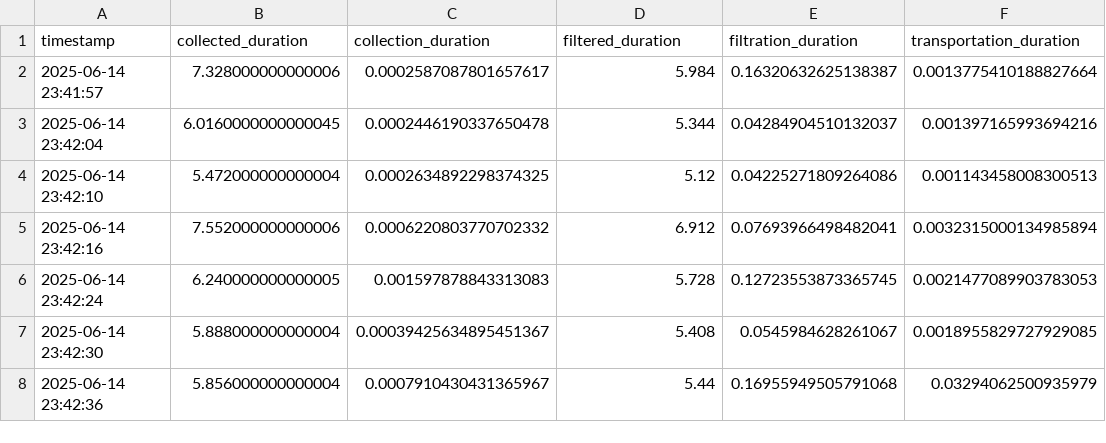
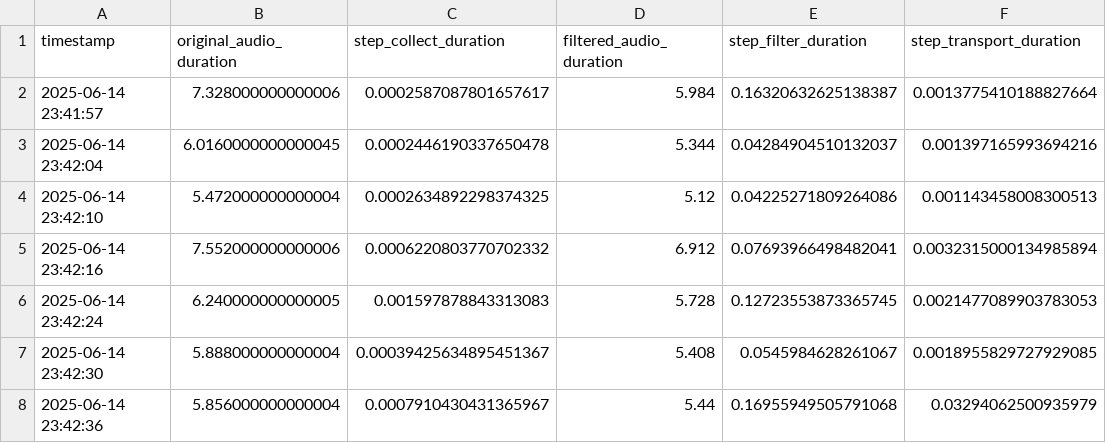
Before and after one commit to jonaslanzlinger/depression-detection, a CSV file: docs/performance_log_DATA_INGESTION_LAYER_save.csv, drawn as a sheet; only a part is shown.

Commit message:
ref: change header names for performance test logs

```diff
--- a/docs/performance_log_DATA_INGESTION_LAYER_save.csv
+++ b/docs/performance_log_DATA_INGESTION_LAYER_save.csv
@@ -1,2 +1,2 @@
-timestamp,collected_duration,collection_duration,filtered_duration,filtration_duration,transportation_duration
+timestamp,original_audio_duration,step_collect_duration,filtered_audio_duration,step_filter_duration,step_transport_duration
 2025-06-14 23:41:57,7.328000000000006,0.0002587087801657617,5.984,0.16320632625138387,0.0013775410188827664
```
Also changed, not shown: 1 other file.
